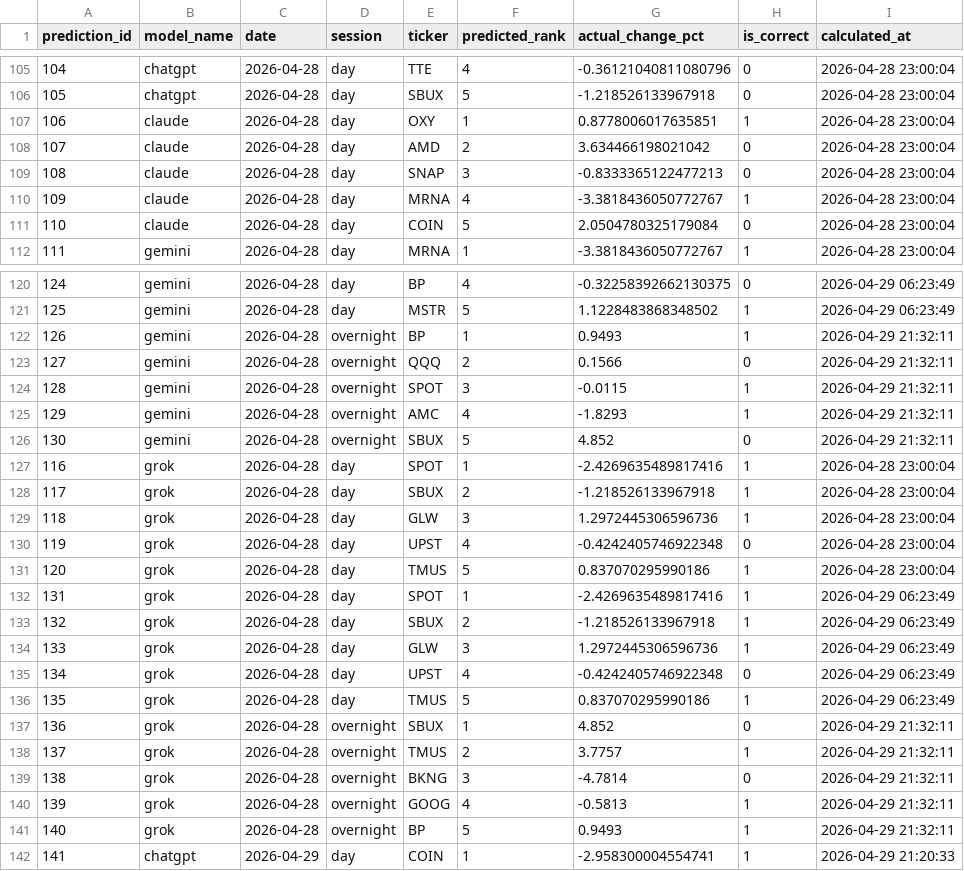
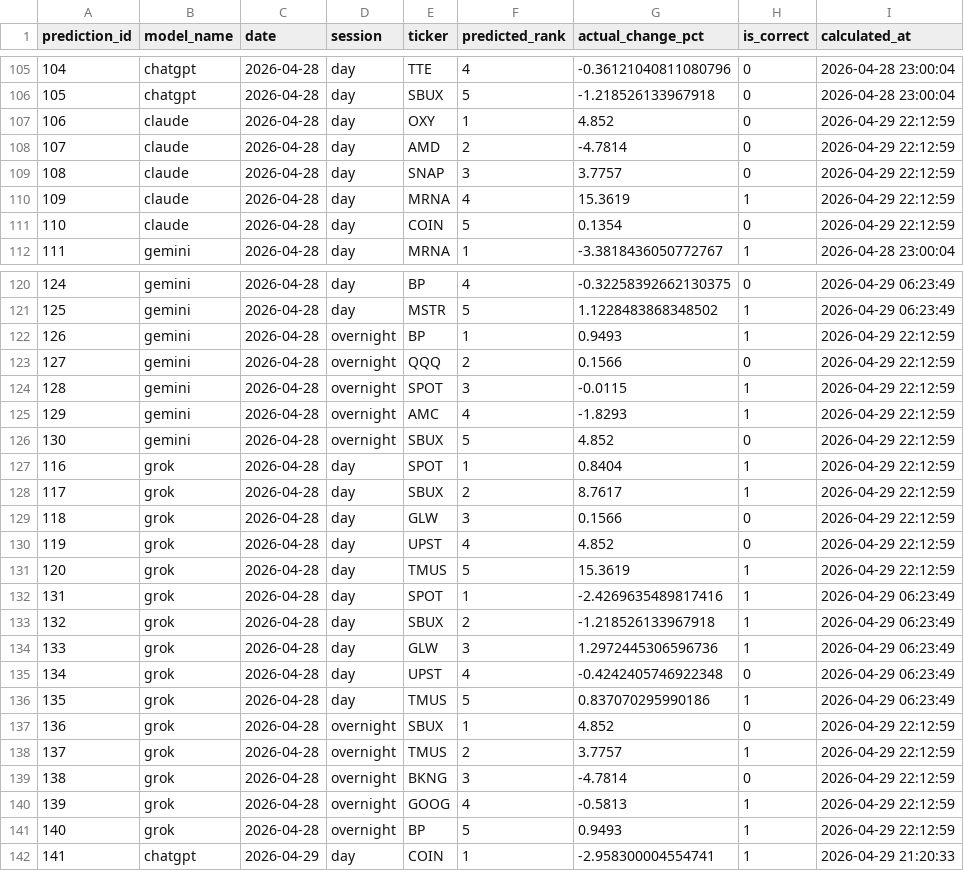
Before and after one commit to pranavakshat/ai-stock-analyst, a CSV file: backups/accuracy_2026-04-29.csv, drawn as a sheet; only a part is shown, gaps mark what is left out.

Commit message:
chore(backups): score-from-cache 2026-04-29 22:13:00 UTC

```diff
--- a/backups/accuracy_2026-04-29.csv
+++ b/backups/accuracy_2026-04-29.csv
@@ -106,7 +106,7 @@ prediction_id,model_name,date,session,ticker,predicted_rank,actual_change_pct,is
 105,chatgpt,2026-04-28,day,SBUX,5,-1.218526133967918,0,2026-04-28 23:00:04
-106,claude,2026-04-28,day,OXY,1,0.8778006017635851,1,2026-04-28 23:00:04
-107,claude,2026-04-28,day,AMD,2,3.634466198021042,0,2026-04-28 23:00:04
-108,claude,2026-04-28,day,SNAP,3,-0.8333365122477213,0,2026-04-28 23:00:04
-109,claude,2026-04-28,day,MRNA,4,-3.3818436050772767,1,2026-04-28 23:00:04
-110,claude,2026-04-28,day,COIN,5,2.0504780325179084,0,2026-04-28 23:00:04
+106,claude,2026-04-28,day,OXY,1,4.852,0,2026-04-29 22:12:59
+107,claude,2026-04-28,day,AMD,2,-4.7814,0,2026-04-29 22:12:59
+108,claude,2026-04-28,day,SNAP,3,3.7757,0,2026-04-29 22:12:59
+109,claude,2026-04-28,day,MRNA,4,15.3619,1,2026-04-29 22:12:59
+110,claude,2026-04-28,day,COIN,5,0.1354,0,2026-04-29 22:12:59
 111,gemini,2026-04-28,day,MRNA,1,-3.3818436050772767,1,2026-04-28 23:00:04
@@ -121,12 +121,12 @@ prediction_id,model_name,date,session,ticker,predicted_rank,actual_change_pct,is
 125,gemini,2026-04-28,day,MSTR,5,1.1228483868348502,1,2026-04-29 06:23:49
-126,gemini,2026-04-28,overnight,BP,1,0.9493,1,2026-04-29 21:32:11
-127,gemini,2026-04-28,overnight,QQQ,2,0.1566,0,2026-04-29 21:32:11
-128,gemini,2026-04-28,overnight,SPOT,3,-0.0115,1,2026-04-29 21:32:11
-129,gemini,2026-04-28,overnight,AMC,4,-1.8293,1,2026-04-29 21:32:11
-130,gemini,2026-04-28,overnight,SBUX,5,4.852,0,2026-04-29 21:32:11
-116,grok,2026-04-28,day,SPOT,1,-2.4269635489817416,1,2026-04-28 23:00:04
-117,grok,2026-04-28,day,SBUX,2,-1.218526133967918,1,2026-04-28 23:00:04
-118,grok,2026-04-28,day,GLW,3,1.2972445306596736,1,2026-04-28 23:00:04
-119,grok,2026-04-28,day,UPST,4,-0.4242405746922348,0,2026-04-28 23:00:04
-120,grok,2026-04-28,day,TMUS,5,0.837070295990186,1,2026-04-28 23:00:04
+126,gemini,2026-04-28,overnight,BP,1,0.9493,1,2026-04-29 22:12:59
+127,gemini,2026-04-28,overnight,QQQ,2,0.1566,0,2026-04-29 22:12:59
+128,gemini,2026-04-28,overnight,SPOT,3,-0.0115,1,2026-04-29 22:12:59
+129,gemini,2026-04-28,overnight,AMC,4,-1.8293,1,2026-04-29 22:12:59
+130,gemini,2026-04-28,overnight,SBUX,5,4.852,0,2026-04-29 22:12:59
+116,grok,2026-04-28,day,SPOT,1,0.8404,1,2026-04-29 22:12:59
+117,grok,2026-04-28,day,SBUX,2,8.7617,1,2026-04-29 22:12:59
+118,grok,2026-04-28,day,GLW,3,0.1566,0,2026-04-29 22:12:59
+119,grok,2026-04-28,day,UPST,4,4.852,0,2026-04-29 22:12:59
+120,grok,2026-04-28,day,TMUS,5,15.3619,1,2026-04-29 22:12:59
 131,grok,2026-04-28,day,SPOT,1,-2.4269635489817416,1,2026-04-29 06:23:49
@@ -136,7 +136,7 @@ prediction_id,model_name,date,session,ticker,predicted_rank,actual_change_pct,is
 135,grok,2026-04-28,day,TMUS,5,0.837070295990186,1,2026-04-29 06:23:49
-136,grok,2026-04-28,overnight,SBUX,1,4.852,0,2026-04-29 21:32:11
-137,grok,2026-04-28,overnight,TMUS,2,3.7757,1,2026-04-29 21:32:11
-138,grok,2026-04-28,overnight,BKNG,3,-4.7814,0,2026-04-29 21:32:11
-139,grok,2026-04-28,overnight,GOOG,4,-0.5813,1,2026-04-29 21:32:11
-140,grok,2026-04-28,overnight,BP,5,0.9493,1,2026-04-29 21:32:11
+136,grok,2026-04-28,overnight,SBUX,1,4.852,0,2026-04-29 22:12:59
+137,grok,2026-04-28,overnight,TMUS,2,3.7757,1,2026-04-29 22:12:59
+138,grok,2026-04-28,overnight,BKNG,3,-4.7814,0,2026-04-29 22:12:59
+139,grok,2026-04-28,overnight,GOOG,4,-0.5813,1,2026-04-29 22:12:59
+140,grok,2026-04-28,overnight,BP,5,0.9493,1,2026-04-29 22:12:59
 141,chatgpt,2026-04-29,day,COIN,1,-2.958300004554741,1,2026-04-29 21:20:33
```
